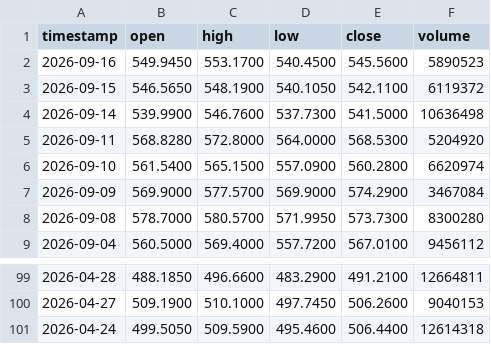
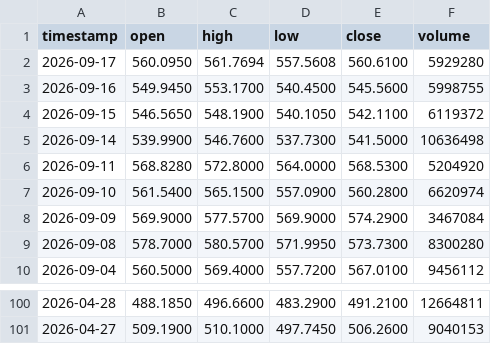
Before and after one commit to johnamcminn-hub/market-data-public, a CSV file: data/SMH.csv, drawn as a sheet; only a part is shown, gaps mark what is left out.

```diff
--- a/data/SMH.csv
+++ b/data/SMH.csv
@@ -1,3 +1,4 @@
 timestamp,open,high,low,close,volume
-2026-09-16,549.9450,553.1700,540.4500,545.5600,5890523
+2026-09-17,560.0950,561.7694,557.5608,560.6100,5929280
+2026-09-16,549.9450,553.1700,540.4500,545.5600,5998755
 2026-09-15,546.5650,548.1900,540.1050,542.1100,6119372
@@ -100,2 +101 @@ timestamp,open,high,low,close,volume
 2026-04-27,509.1900,510.1000,497.7450,506.2600,9040153
-2026-04-24,499.5050,509.5900,495.4600,506.4400,12614318
```
Also changed, not shown: data/DIA.csv, data/EEM.csv, 18 other files.
